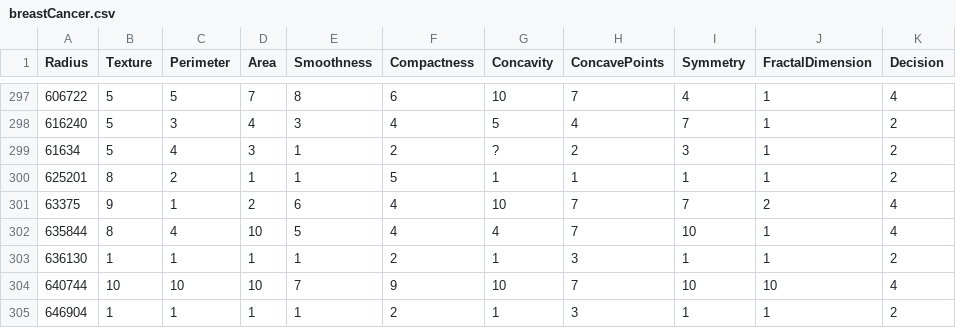
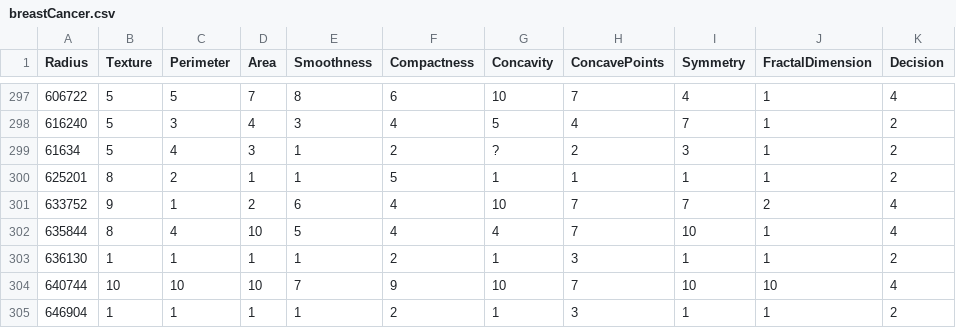
Before and after one commit to MasJux/FillingMissingData, a CSV file: src/main/resources/database/breastCancer.csv, drawn as a sheet; only a part is shown, gaps mark what is left out.

```diff
--- a/src/main/resources/database/breastCancer.csv
+++ b/src/main/resources/database/breastCancer.csv
@@ -300,3 +300,3 @@ Radius,Texture,Perimeter,Area,Smoothness,Compactness,Concavity,ConcavePoints,Sym
 625201,8,2,1,1,5,1,1,1,1,2
-63375,9,1,2,6,4,10,7,7,2,4
+633752,9,1,2,6,4,10,7,7,2,4
 635844,8,4,10,5,4,4,7,10,1,4
```
Also changed, not shown: target/classes/database/breastCancer.csv, 10 other files.
